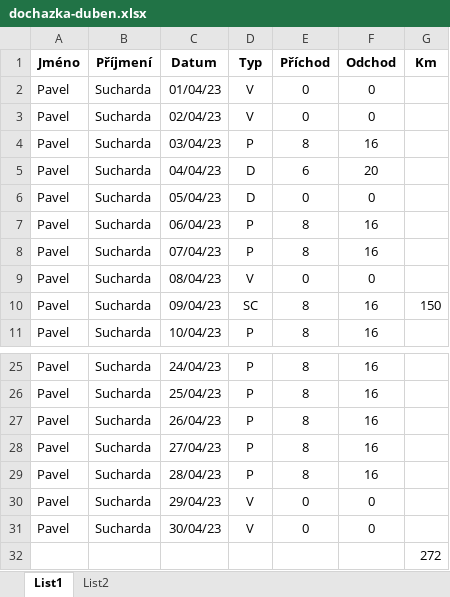
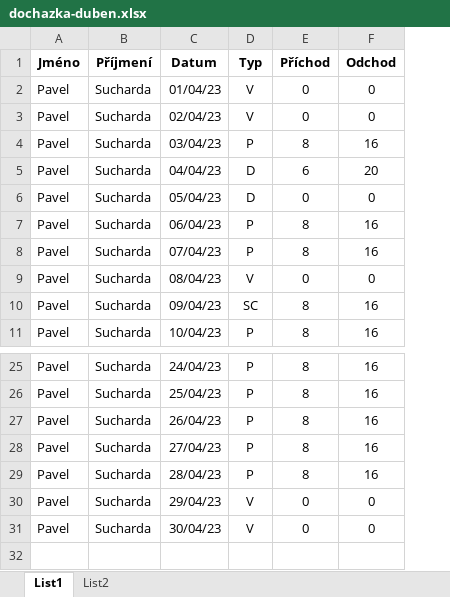
Before and after one commit to asuchardaa/Projekt, an Excel workbook: test_assets/dochazka-duben.xlsx, sheet List1, drawn as a sheet; only a part is shown, gaps mark what is left out; values as stored, in another font and other column widths than the file's, no borders; the diff names each change by its address in the sheet, - before the commit and + after, or states it on an @@ line.

```diff
--- a/test_assets/dochazka-duben.xlsx (sheet List1)
+++ b/test_assets/dochazka-duben.xlsx (sheet List1)
-column G (Km), row 10: 150
-row 32:  |  |  |  |  |  | 272
```
Also changed, not shown: sheet List2, 2 other files.
